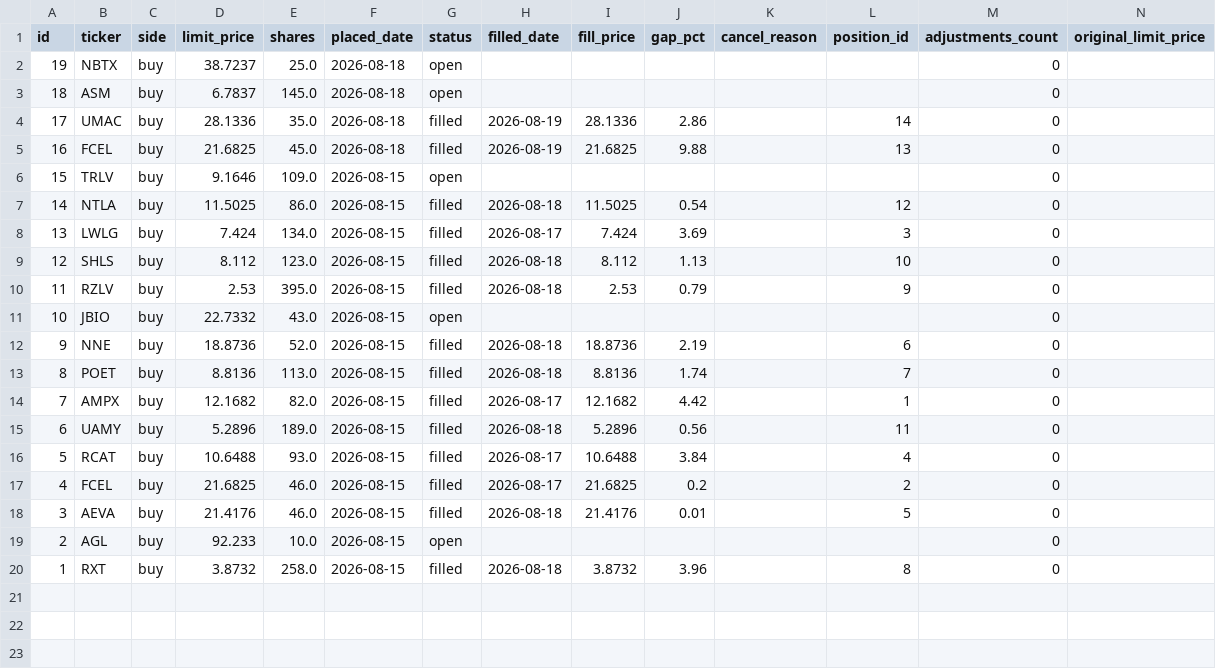
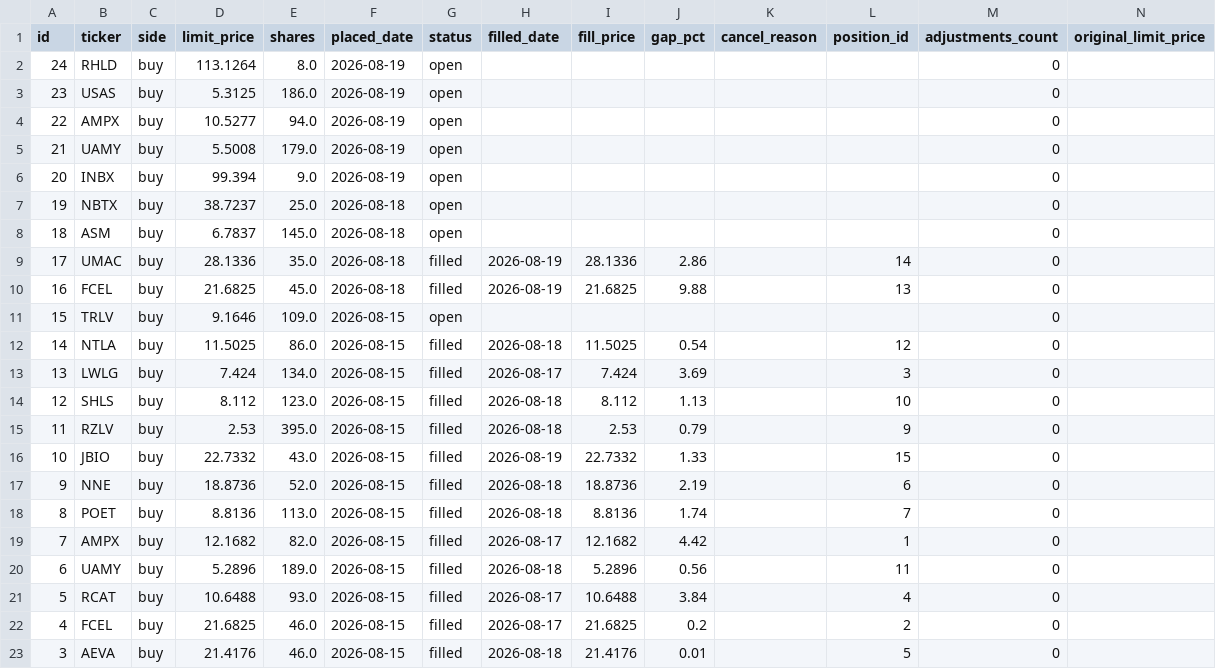
Before and after one commit to benjaminneilan16/small-cap, a CSV file: reports/orders_us.csv, drawn as a sheet; only a part is shown; the shorter side is filled out with more unchanged rows.

```diff
--- a/reports/orders_us.csv
+++ b/reports/orders_us.csv
@@ -1,2 +1,7 @@
 id,ticker,side,limit_price,shares,placed_date,status,filled_date,fill_price,gap_pct,cancel_reason,position_id,adjustments_count,original_limit_price
+24,RHLD,buy,113.1264,8.0,2026-08-19,open,,,,,,0,
+23,USAS,buy,5.3125,186.0,2026-08-19,open,,,,,,0,
+22,AMPX,buy,10.5277,94.0,2026-08-19,open,,,,,,0,
+21,UAMY,buy,5.5008,179.0,2026-08-19,open,,,,,,0,
+20,INBX,buy,99.394,9.0,2026-08-19,open,,,,,,0,
 19,NBTX,buy,38.7237,25.0,2026-08-18,open,,,,,,0,
@@ -10,3 +15,3 @@ id,ticker,side,limit_price,shares,placed_date,status,filled_date,fill_price,gap_
 11,RZLV,buy,2.53,395.0,2026-08-15,filled,2026-08-18,2.53,0.79,,9,0,
-10,JBIO,buy,22.7332,43.0,2026-08-15,open,,,,,,0,
+10,JBIO,buy,22.7332,43.0,2026-08-15,filled,2026-08-19,22.7332,1.33,,15,0,
 9,NNE,buy,18.8736,52.0,2026-08-15,filled,2026-08-18,18.8736,2.19,,6,0,
```
Also changed, not shown: reports/positions_us.csv, 3 other files.
